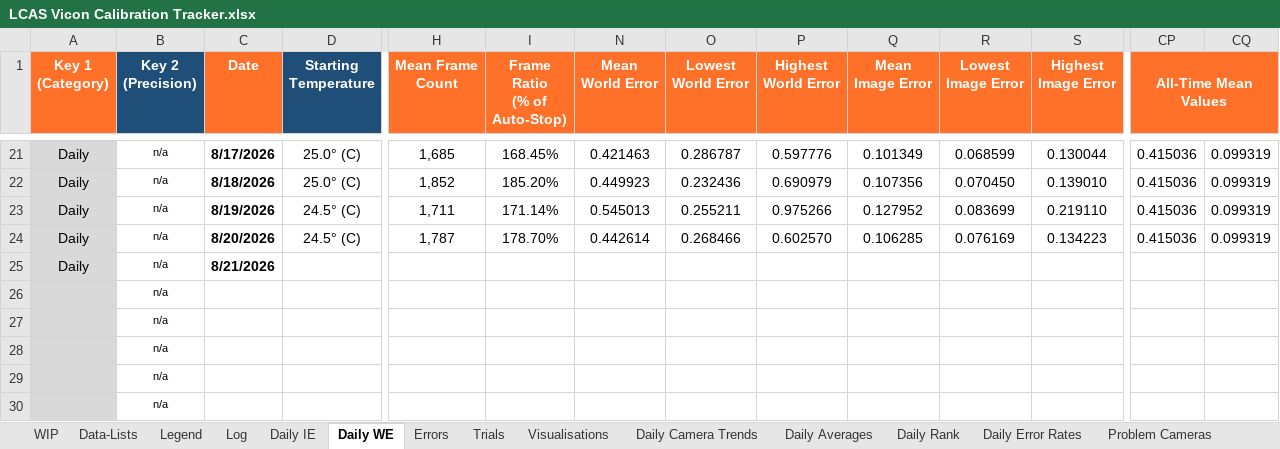
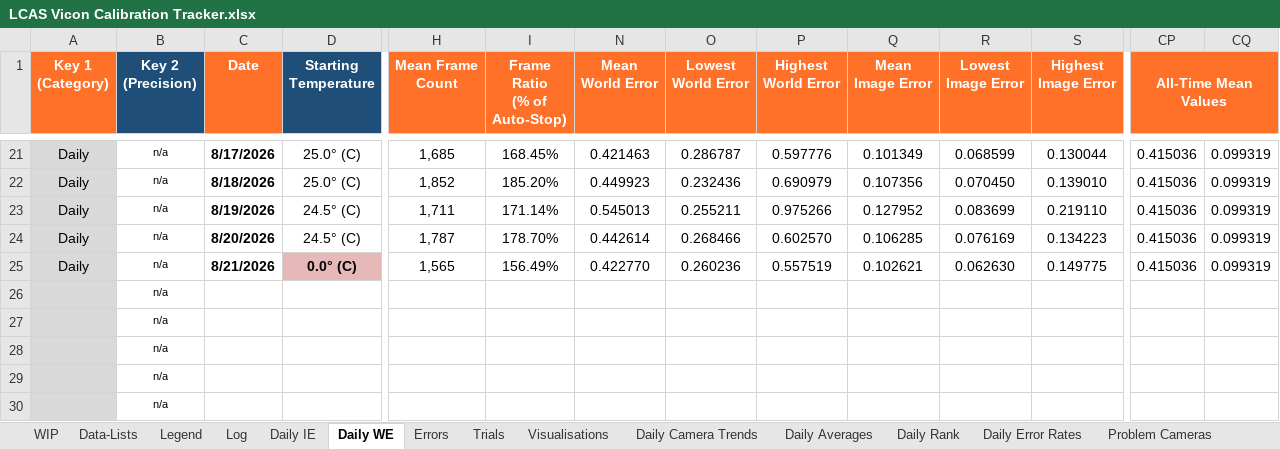
Before and after one commit to newwby/vicon-documentation, an Excel workbook: Documentation Data/LCAS Vicon Calibration Tracker.xlsx, sheet Daily WE, drawn as a sheet; only a part is shown, gaps mark what is left out; values as stored, in another font and other column widths than the file's, no borders; conditional formats not drawn; the diff names each change by its address in the sheet, - before the commit and + after, or states it on an @@ line.

```diff
--- a/Documentation Data/LCAS Vicon Calibration Tracker.xlsx (sheet Daily WE)
+++ b/Documentation Data/LCAS Vicon Calibration Tracker.xlsx (sheet Daily WE)
-D25 (Starting Temperature): (empty)
+D25 (Starting Temperature): 0.0° (C)
-D25 fill: none
+D25 fill: #E6B9B8
-H25 (Mean Frame Count): (empty)
+H25 (Mean Frame Count): 1,565
-I25 (Frame Ratio (% of Auto-Stop)): (empty)
+I25 (Frame Ratio (% of Auto-Stop)): 156.49%
-N25 (Mean World Error): (empty)
+N25 (Mean World Error): 0.422770
-O25 (Lowest World Error): (empty)
+O25 (Lowest World Error): 0.260236
-P25 (Highest World Error): (empty)
+P25 (Highest World Error): 0.557519
-Q25 (Mean Image Error): (empty)
+Q25 (Mean Image Error): 0.102621
-R25 (Lowest Image Error): (empty)
+R25 (Lowest Image Error): 0.062630
-S25 (Highest Image Error): (empty)
+S25 (Highest Image Error): 0.149775
-CP25 (All-Time Mean Values): (empty)
+CP25 (All-Time Mean Values): 0.415036
-CQ25: (empty)
+CQ25: 0.099319
```
Also changed, not shown: sheet Trials, sheet Daily Averages, sheet Log, sheet Visualisations, sheet Errors, sheet Daily IE, 1 more sheet, hidden cells, charts or pictures, 25 other files.
